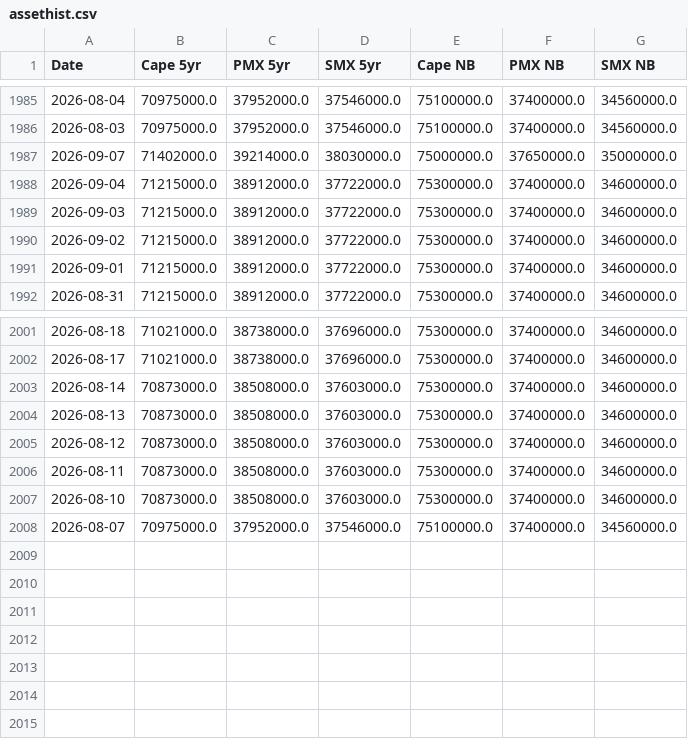
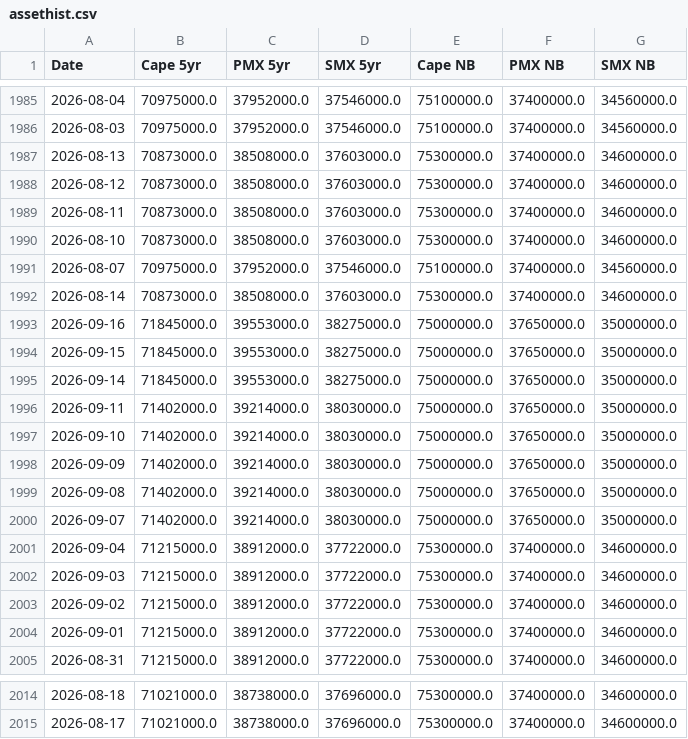
Before and after one commit to huanhuanbass/Fleet, a CSV file: assethist.csv, drawn as a sheet; only a part is shown, gaps mark what is left out.

Commit message:
Add files via upload

```diff
--- a/assethist.csv
+++ b/assethist.csv
@@ -1986,2 +1986,15 @@ Date,Cape 5yr,PMX 5yr,SMX 5yr,Cape NB,PMX NB,SMX NB
 2026-08-03,70975000.0,37952000.0,37546000.0,75100000.0,37400000.0,34560000.0
+2026-08-13,70873000.0,38508000.0,37603000.0,75300000.0,37400000.0,34600000.0
+2026-08-12,70873000.0,38508000.0,37603000.0,75300000.0,37400000.0,34600000.0
+2026-08-11,70873000.0,38508000.0,37603000.0,75300000.0,37400000.0,34600000.0
+2026-08-10,70873000.0,38508000.0,37603000.0,75300000.0,37400000.0,34600000.0
+2026-08-07,70975000.0,37952000.0,37546000.0,75100000.0,37400000.0,34560000.0
+2026-08-14,70873000.0,38508000.0,37603000.0,75300000.0,37400000.0,34600000.0
+2026-09-16,71845000.0,39553000.0,38275000.0,75000000.0,37650000.0,35000000.0
+2026-09-15,71845000.0,39553000.0,38275000.0,75000000.0,37650000.0,35000000.0
+2026-09-14,71845000.0,39553000.0,38275000.0,75000000.0,37650000.0,35000000.0
+2026-09-11,71402000.0,39214000.0,38030000.0,75000000.0,37650000.0,35000000.0
+2026-09-10,71402000.0,39214000.0,38030000.0,75000000.0,37650000.0,35000000.0
+2026-09-09,71402000.0,39214000.0,38030000.0,75000000.0,37650000.0,35000000.0
+2026-09-08,71402000.0,39214000.0,38030000.0,75000000.0,37650000.0,35000000.0
 2026-09-07,71402000.0,39214000.0,38030000.0,75000000.0,37650000.0,35000000.0
@@ -2002,7 +2015 @@ Date,Cape 5yr,PMX 5yr,SMX 5yr,Cape NB,PMX NB,SMX NB
 2026-08-17,71021000.0,38738000.0,37696000.0,75300000.0,37400000.0,34600000.0
-2026-08-14,70873000.0,38508000.0,37603000.0,75300000.0,37400000.0,34600000.0
-2026-08-13,70873000.0,38508000.0,37603000.0,75300000.0,37400000.0,34600000.0
-2026-08-12,70873000.0,38508000.0,37603000.0,75300000.0,37400000.0,34600000.0
-2026-08-11,70873000.0,38508000.0,37603000.0,75300000.0,37400000.0,34600000.0
-2026-08-10,70873000.0,38508000.0,37603000.0,75300000.0,37400000.0,34600000.0
-2026-08-07,70975000.0,37952000.0,37546000.0,75100000.0,37400000.0,34560000.0
```
